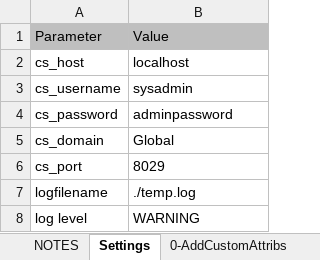
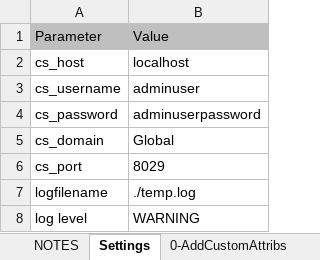
Before and after one commit to QualiSystemsLab/Inventory-Utilities, an Excel workbook: Inventory.xlsx, sheet Settings, drawn as a sheet; values as stored, in another font and other column widths than the file's, no borders; the diff names each change by its address in the sheet, - before the commit and + after, or states it on an @@ line.

```diff
--- a/Inventory.xlsx (sheet Settings)
+++ b/Inventory.xlsx (sheet Settings)
-B3: sysadmin
+B3: adminuser
-B4: adminpassword
+B4: adminuserpassword
```
Also changed, not shown: sheet 1-CreateAndAutoLoad, 3 other files.
